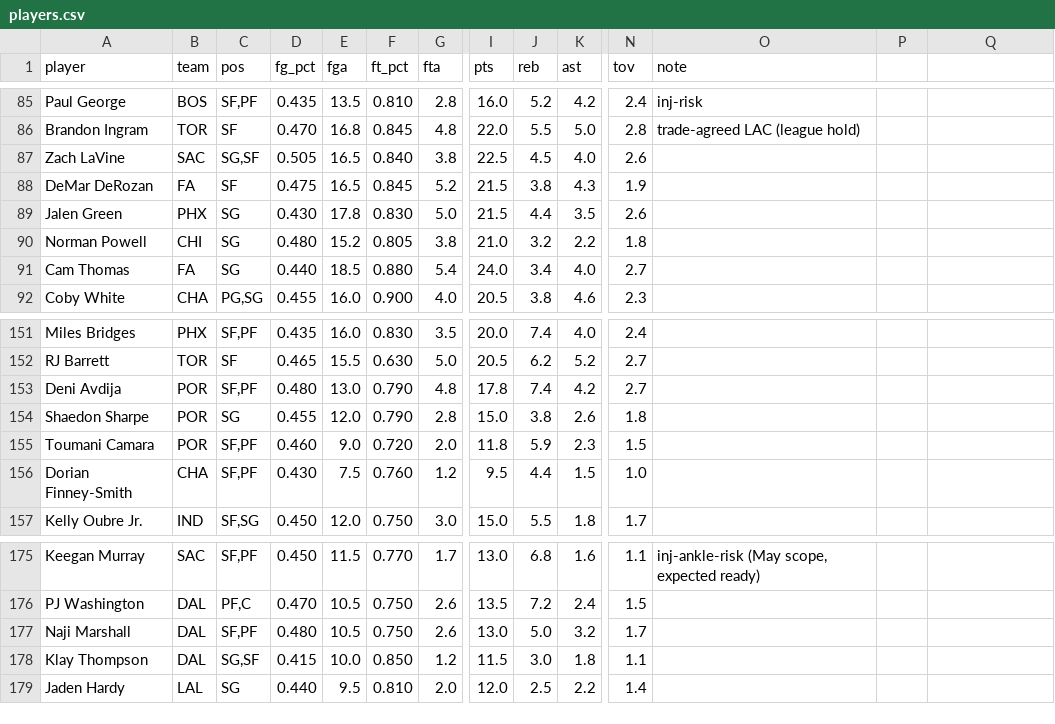
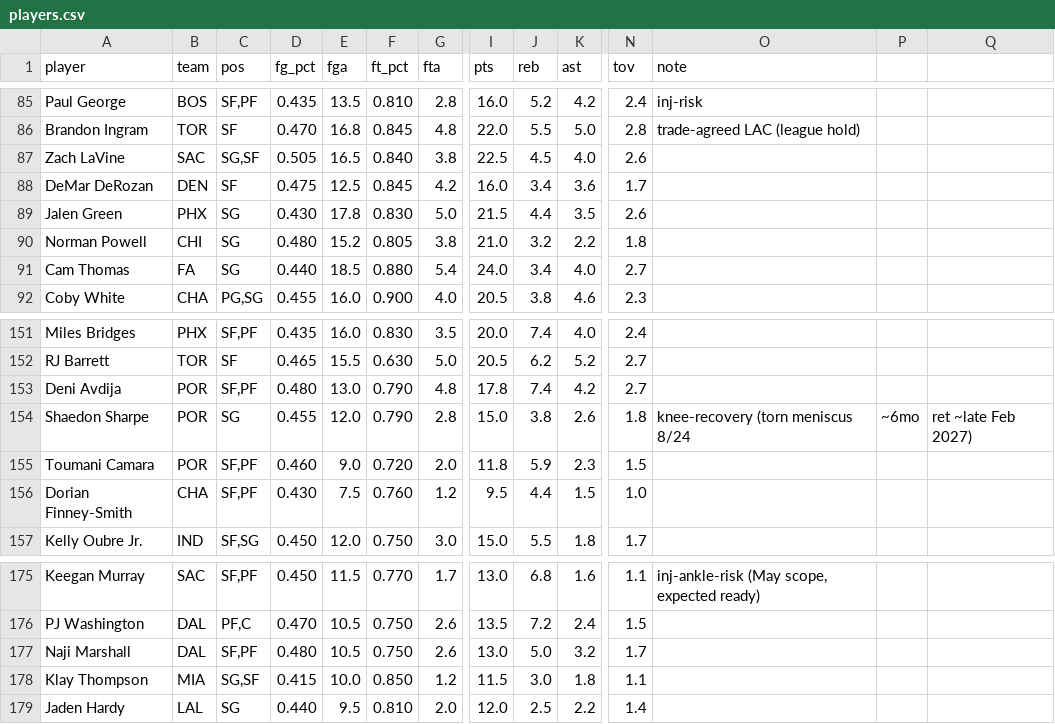
Before and after one commit to nic095layson/yahoo-fantasy-basketball, a CSV file: data/players.csv, drawn as a sheet; only a part is shown, gaps mark what is left out; the diff names each change by its address in the sheet, - before the commit and + after, or states it on an @@ line.

```diff
--- a/data/players.csv
+++ b/data/players.csv
-B88 (team): FA
+B88 (team): DEN
-E88 (fga): 16.5
+E88 (fga): 12.5
-G88 (fta): 5.2
+G88 (fta): 4.2
-I88 (pts): 21.5
+I88 (pts): 16.0
-J88 (reb): 3.8
+J88 (reb): 3.4
-K88 (ast): 4.3
+K88 (ast): 3.6
-N88 (tov): 1.9
+N88 (tov): 1.7
-O154 (note): (empty)
+O154 (note): knee-recovery (torn meniscus 8/24
-P154: (empty)
+P154: ~6mo
-Q154: (empty)
+Q154: ret ~late Feb 2027)
-B178 (team): DAL
+B178 (team): MIA
```
Also changed, not shown: 4 other files.
